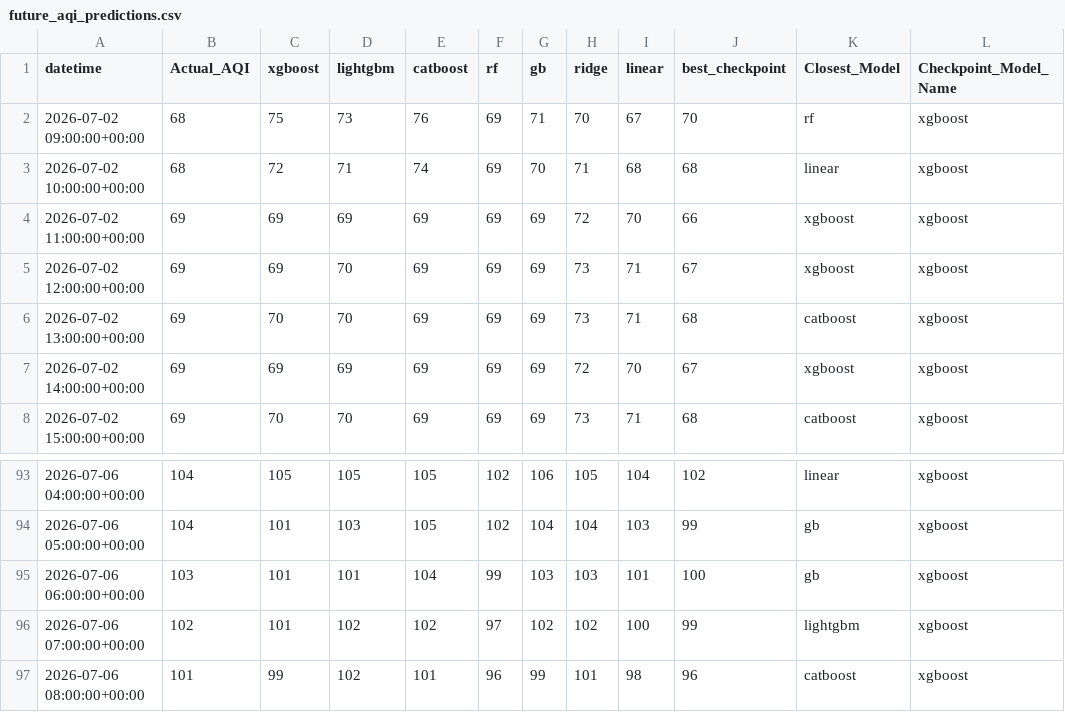
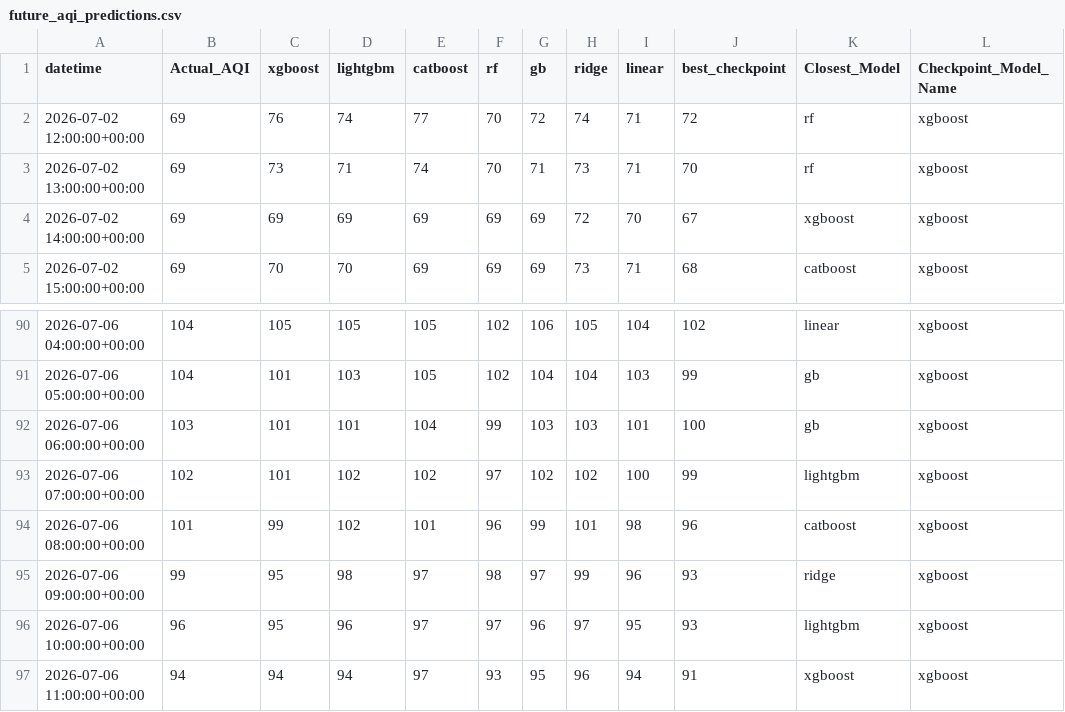
Before and after one commit to Yusra-Munawwar/AQI_Prediction, a CSV file: data/future_aqi_predictions.csv, drawn as a sheet; only a part is shown, gaps mark what is left out.

```diff
--- a/data/future_aqi_predictions.csv
+++ b/data/future_aqi_predictions.csv
@@ -1,7 +1,4 @@
 datetime,Actual_AQI,xgboost,lightgbm,catboost,rf,gb,ridge,linear,best_checkpoint,Closest_Model,Checkpoint_Model_Name
-2026-07-02 09:00:00+00:00,68,75,73,76,69,71,70,67,70,rf,xgboost
-2026-07-02 10:00:00+00:00,68,72,71,74,69,70,71,68,68,linear,xgboost
-2026-07-02 11:00:00+00:00,69,69,69,69,69,69,72,70,66,xgboost,xgboost
-2026-07-02 12:00:00+00:00,69,69,70,69,69,69,73,71,67,xgboost,xgboost
-2026-07-02 13:00:00+00:00,69,70,70,69,69,69,73,71,68,catboost,xgboost
+2026-07-02 12:00:00+00:00,69,76,74,77,70,72,74,71,72,rf,xgboost
+2026-07-02 13:00:00+00:00,69,73,71,74,70,71,73,71,70,rf,xgboost
 2026-07-02 14:00:00+00:00,69,69,69,69,69,69,72,70,67,xgboost,xgboost
@@ -97 +94,4 @@ datetime,Actual_AQI,xgboost,lightgbm,catboost,rf,gb,ridge,linear,best_checkpoint
 2026-07-06 08:00:00+00:00,101,99,102,101,96,99,101,98,96,catboost,xgboost
+2026-07-06 09:00:00+00:00,99,95,98,97,98,97,99,96,93,ridge,xgboost
+2026-07-06 10:00:00+00:00,96,95,96,97,97,96,97,95,93,lightgbm,xgboost
+2026-07-06 11:00:00+00:00,94,94,94,97,93,95,96,94,91,xgboost,xgboost
```
Also changed, not shown: data/future_prediction_comparison.csv, 11 other files.
